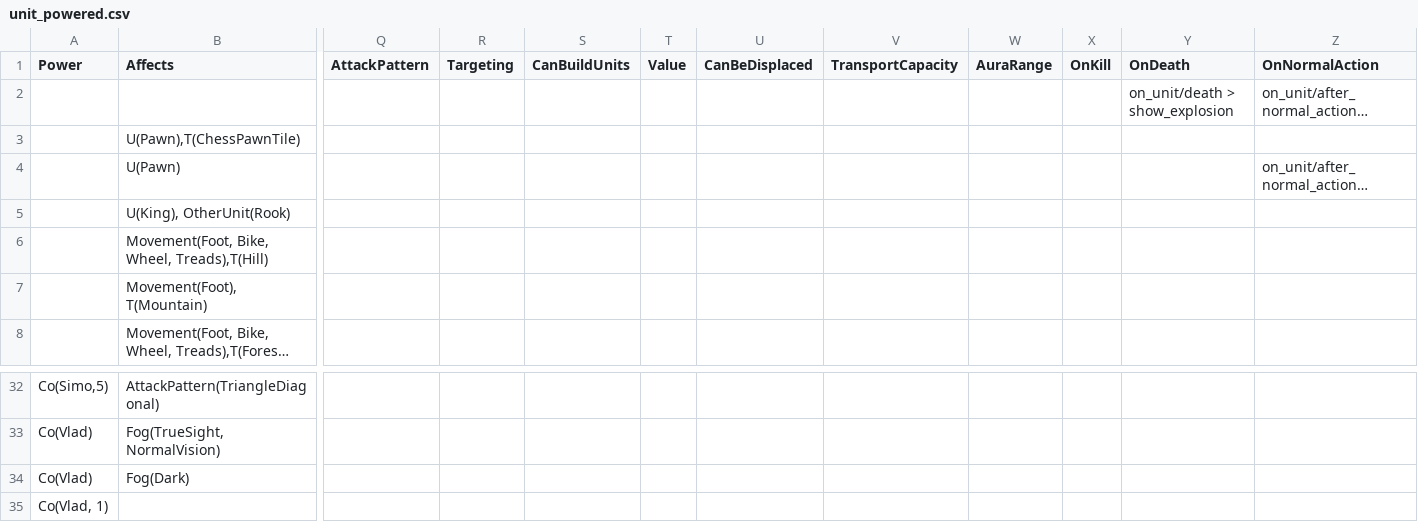
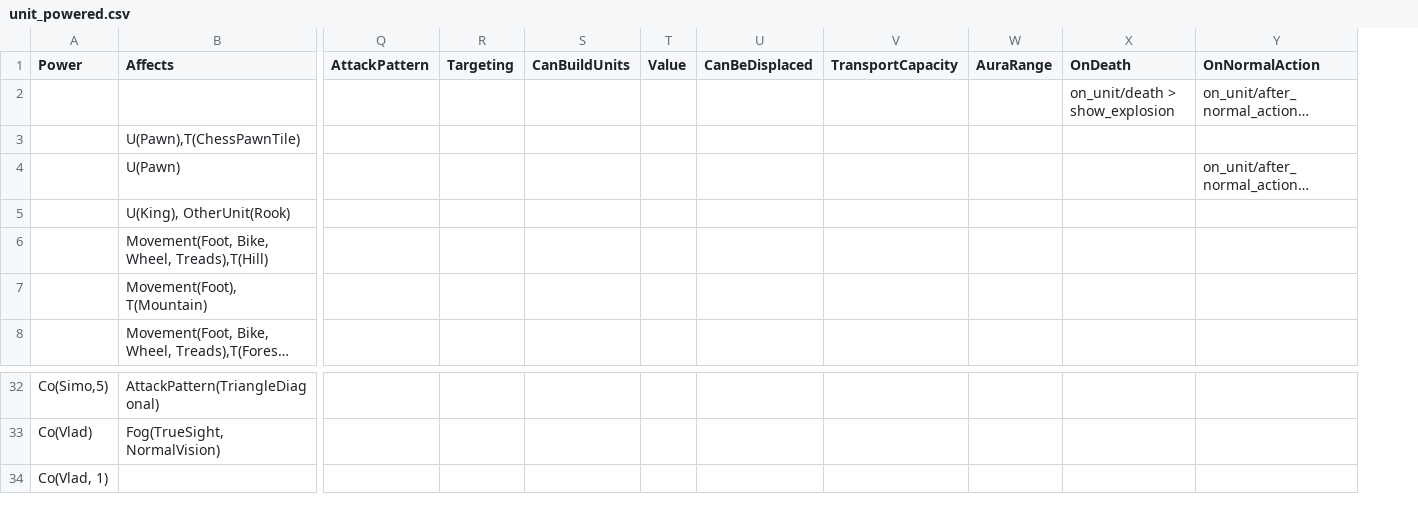
Before and after one commit to stratecide/tbs-core, a CSV file: configs/default_test/unit_powered.csv, drawn as a sheet; only a part is shown, gaps mark what is left out; long unchanged cells end in …; rows hold the shown columns only; the diff names each change by its address in the sheet, - before the commit and + after, or states it on an @@ line.

```diff
--- a/configs/default_test/unit_powered.csv
+++ b/configs/default_test/unit_powered.csv
-column X (OnKill), empty
-row 34: Co(Vlad) | Fog(Dark)
```
Also changed, not shown: configs/default_test/attack_powered.csv, 9 other files.
